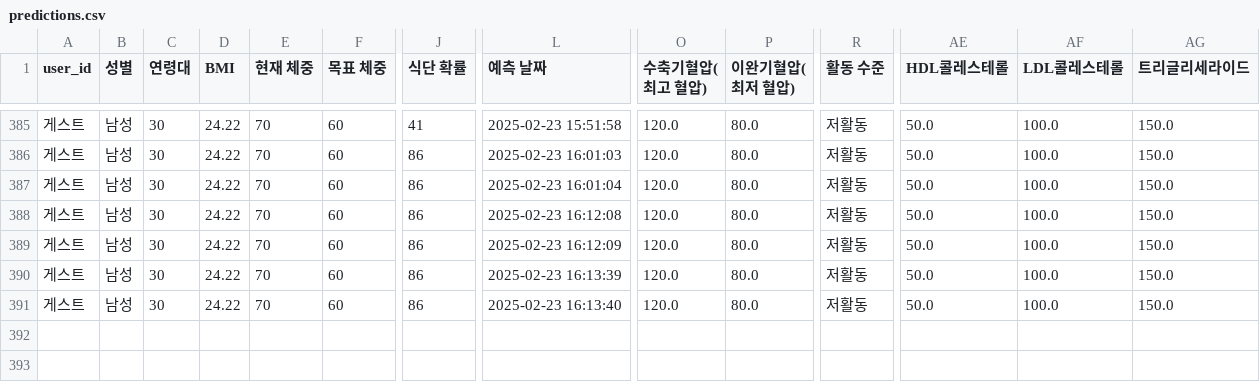
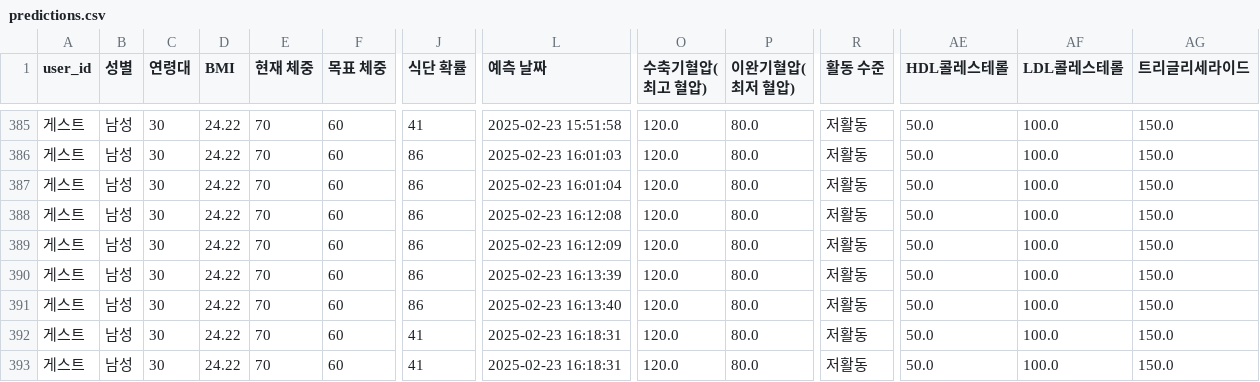
Before and after one commit to mybear1109/bmi_app, a CSV file: data/predictions.csv, drawn as a sheet; only a part is shown, gaps mark what is left out; rows hold the shown columns only; the diff names each change by its address in the sheet, - before the commit and + after, or states it on an @@ line.

Commit message:
Update predictions.csv

```diff
--- a/data/predictions.csv
+++ b/data/predictions.csv
+row 392: 게스트 | 남성 | 30 | 24.22 | 70 | 60 | 41 | 2025-02-23 16:18:31 | 120.0 | 80.0 | 저활동 | 50.0 | 100.0 | 150.0
+row 393: 게스트 | 남성 | 30 | 24.22 | 70 | 60 | 41 | 2025-02-23 16:18:31 | 120.0 | 80.0 | 저활동 | 50.0 | 100.0 | 150.0
```
